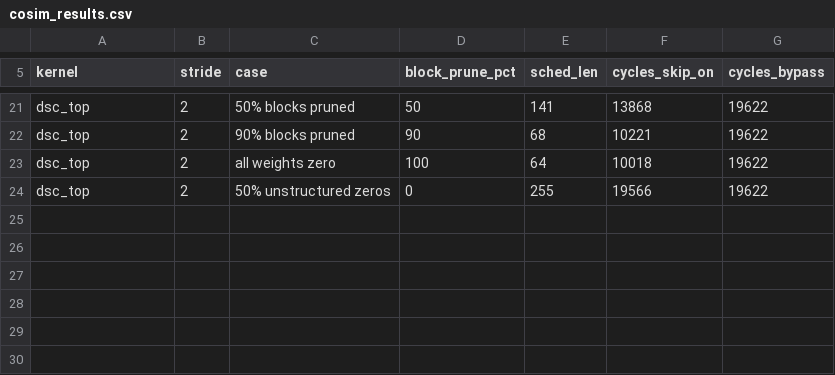
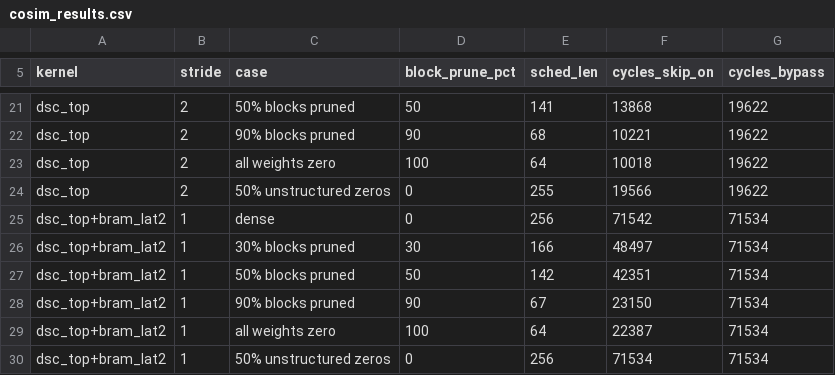
Before and after one commit to danieldaazn/eecs298-project, a CSV file: hls/compute/results/cosim_results.csv, drawn as a sheet; only a part is shown, gaps mark what is left out; the diff names each change by its address in the sheet, - before the commit and + after, or states it on an @@ line.

```diff
--- a/hls/compute/results/cosim_results.csv
+++ b/hls/compute/results/cosim_results.csv
+row 25: dsc_top+bram_lat2 | 1 | dense | 0 | 256 | 71542 | 71534
+row 26: dsc_top+bram_lat2 | 1 | 30% blocks pruned | 30 | 166 | 48497 | 71534
+row 27: dsc_top+bram_lat2 | 1 | 50% blocks pruned | 50 | 142 | 42351 | 71534
+row 28: dsc_top+bram_lat2 | 1 | 90% blocks pruned | 90 | 67 | 23150 | 71534
+row 29: dsc_top+bram_lat2 | 1 | all weights zero | 100 | 64 | 22387 | 71534
+row 30: dsc_top+bram_lat2 | 1 | 50% unstructured zeros | 0 | 256 | 71534 | 71534
```
Also changed, not shown: hls/compute/results/timing_results.csv, 1 other file.
